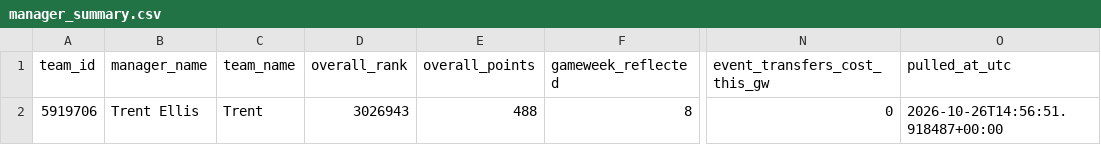
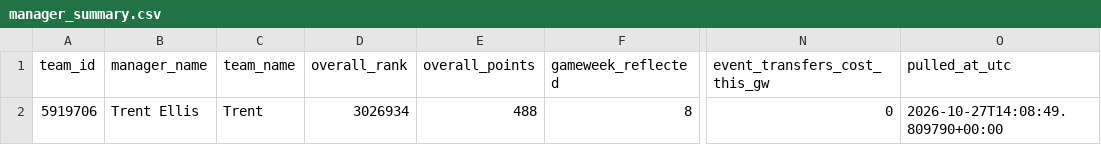
Before and after one commit to Quikksilva/FPLAIAssistant, a CSV file: fpl_data/manager_summary.csv, drawn as a sheet; only a part is shown, gaps mark what is left out; the diff names each change by its address in the sheet, - before the commit and + after, or states it on an @@ line.

```diff
--- a/fpl_data/manager_summary.csv
+++ b/fpl_data/manager_summary.csv
-D2 (overall_rank): 3026943
+D2 (overall_rank): 3026934
-O2 (pulled_at_utc): 2026-10-26T14:56:51.918487+00:00
+O2 (pulled_at_utc): 2026-10-27T14:08:49.809790+00:00
```
Also changed, not shown: fpl_data/players.csv, fpl_data/price_changes.csv, 1 other file.
